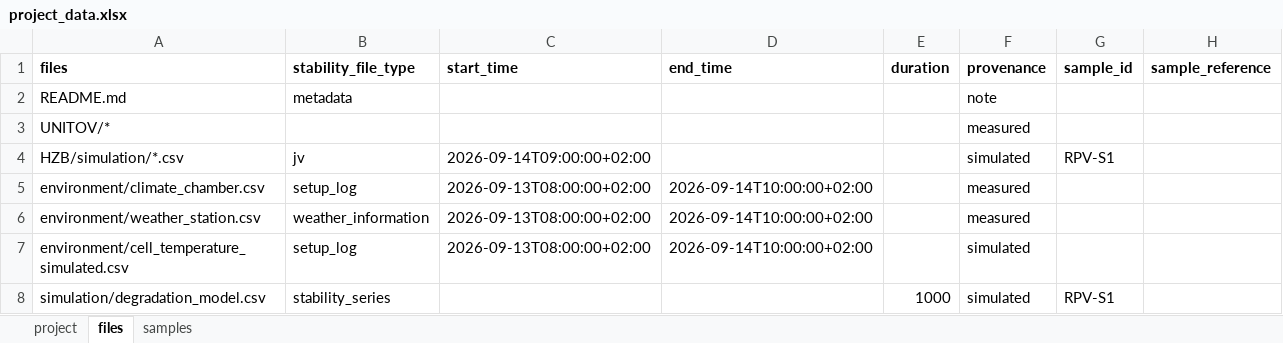
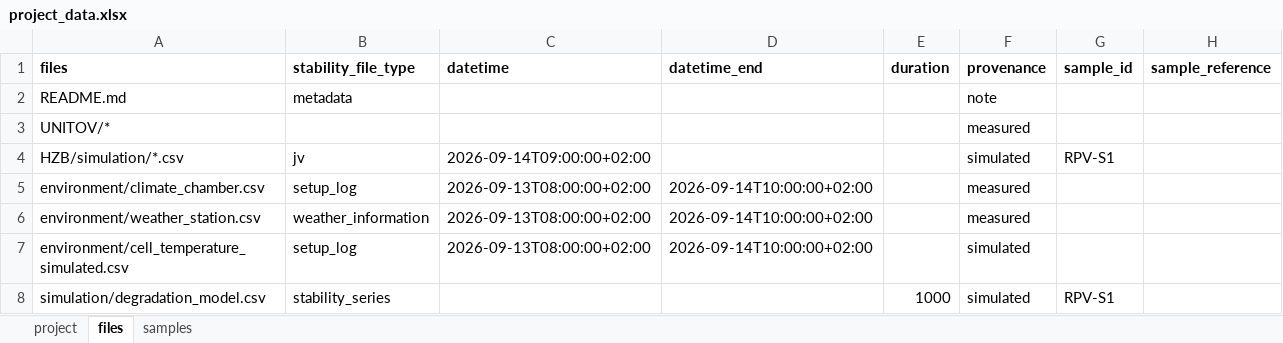
Before and after one commit to FAIRmat-NFDI/nomad-pv-stability-measurements, an Excel workbook: src/nomad_pv_stability_measurements/example_uploads/stability_project/project_data.xlsx, sheet files, drawn as a sheet; values as stored, in another font and other column widths than the file's, no borders; the diff names each change by its address in the sheet, - before the commit and + after, or states it on an @@ line.

```diff
--- a/src/nomad_pv_stability_measurements/example_uploads/stability_project/project_data.xlsx (sheet files)
+++ b/src/nomad_pv_stability_measurements/example_uploads/stability_project/project_data.xlsx (sheet files)
-C1: start_time
+C1: datetime
-D1: end_time
+D1: datetime_end
```
Also changed, not shown: src/nomad_pv_stability_measurements/example_uploads/project_data_template.xlsx, 12 other files.
